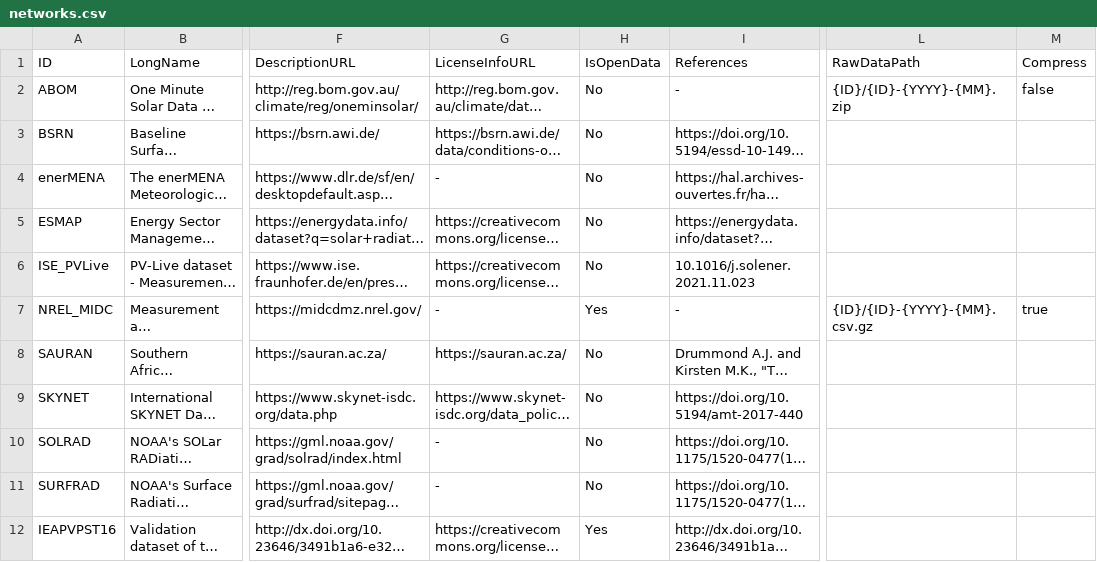
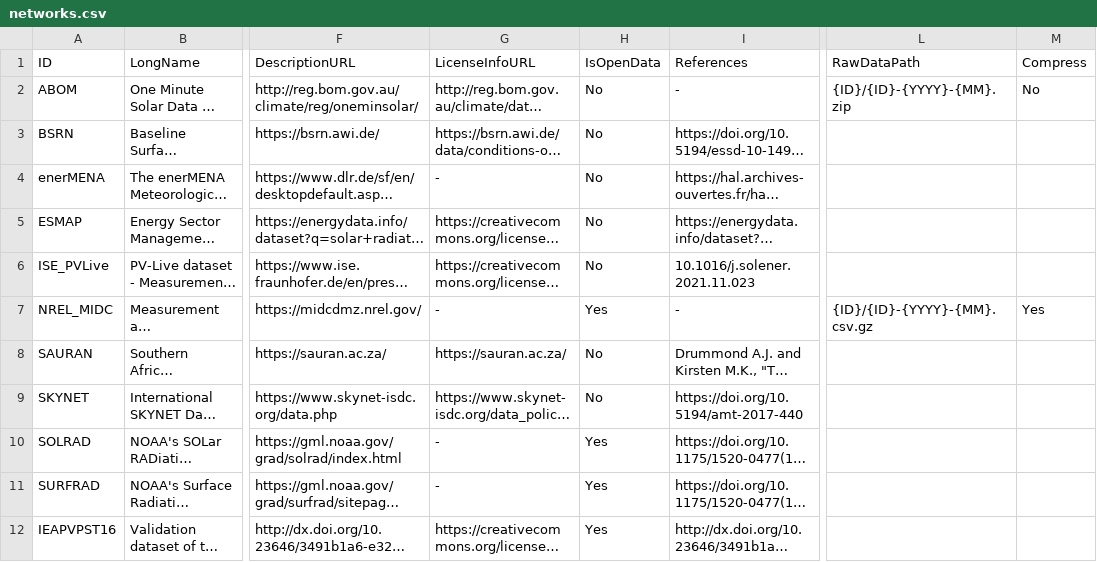
Before and after one commit to jcumbicosr/libinsitu, a CSV file: libinsitu/res/networks.csv, drawn as a sheet; only a part is shown, gaps mark what is left out; long unchanged cells end in …; the diff names each change by its address in the sheet, - before the commit and + after, or states it on an @@ line.

Commit message:
Update network.csv

```diff
--- a/libinsitu/res/networks.csv
+++ b/libinsitu/res/networks.csv
-M2 (Compress): false
+M2 (Compress): No
-M7 (Compress): true
+M7 (Compress): Yes
-H10:H11 (IsOpenData): No
+H10:H11 (IsOpenData): Yes
```
Also changed, not shown: 1 other file.
